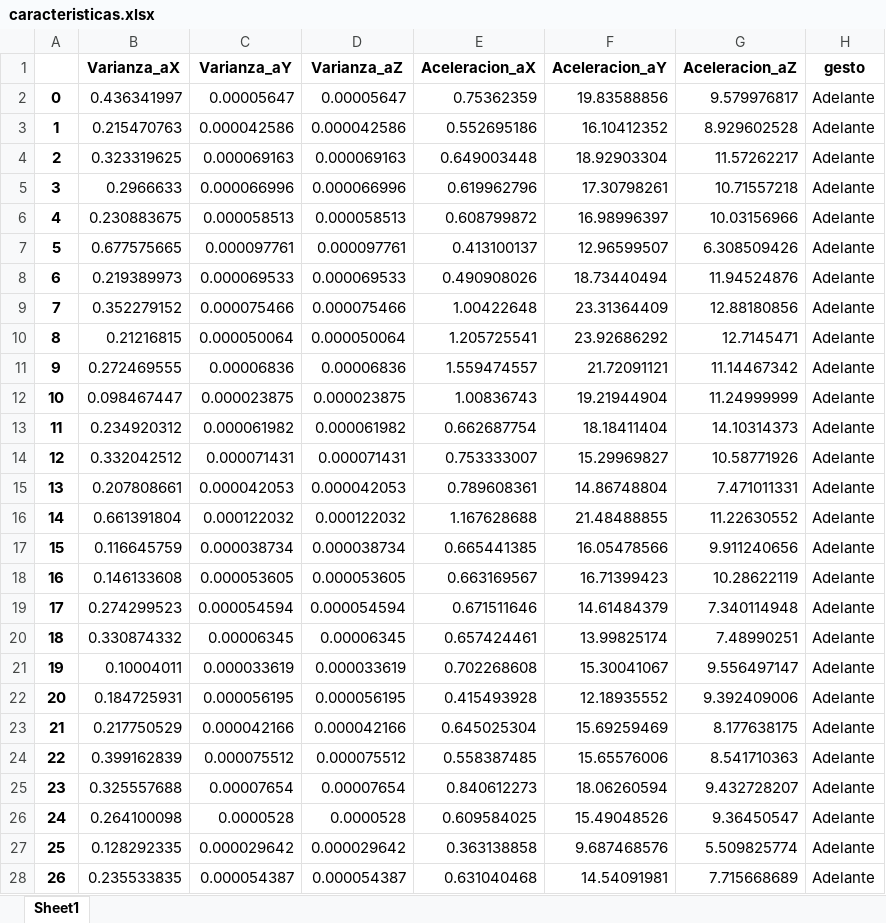
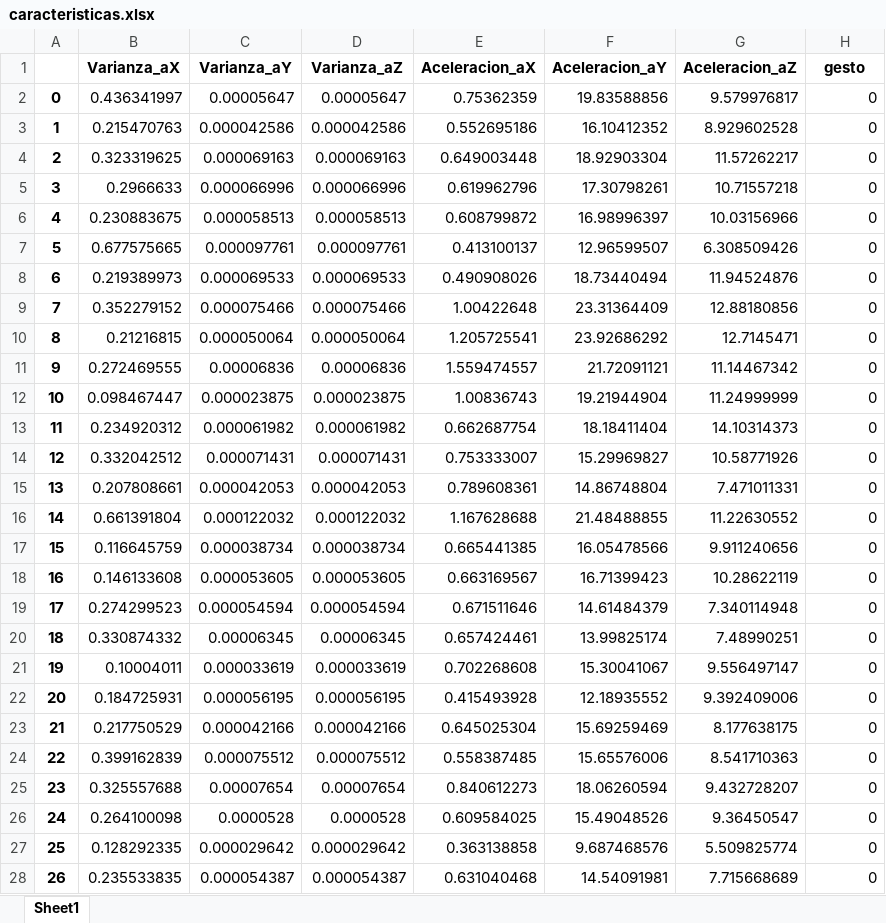
Before and after one commit to christiantorres29/IABO, an Excel workbook: datasets/caracteristicas.xlsx, sheet Sheet1, drawn as a sheet; only a part is shown; values as stored, in another font and other column widths than the file's, no borders; the diff covers the shown part only; the diff names each change by its address in the sheet, - before the commit and + after, or states it on an @@ line.

Commit message:
dataset_mod

```diff
--- a/datasets/caracteristicas.xlsx (sheet Sheet1)
+++ b/datasets/caracteristicas.xlsx (sheet Sheet1)
-H2:H28 (gesto): Adelante
+H2:H28 (gesto): 0
```
Also changed, not shown: 663 edited cells elsewhere in this sheet.
